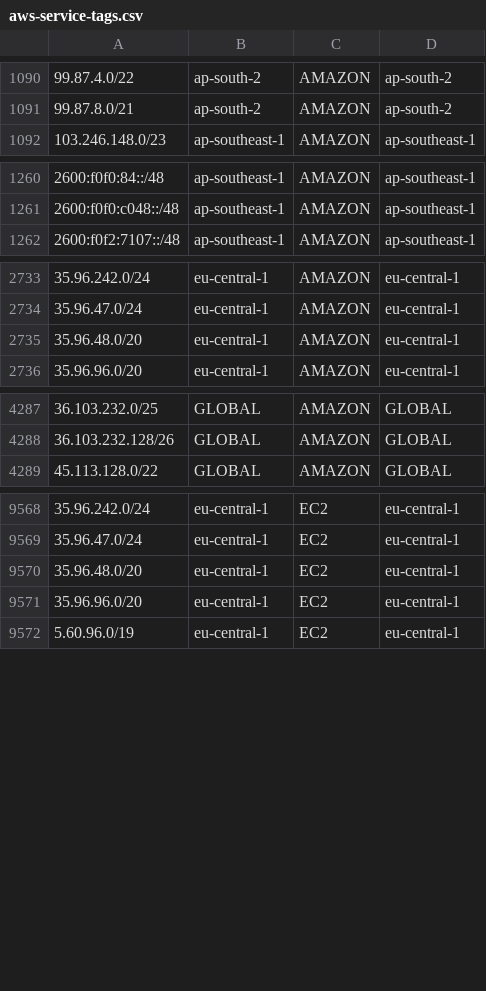
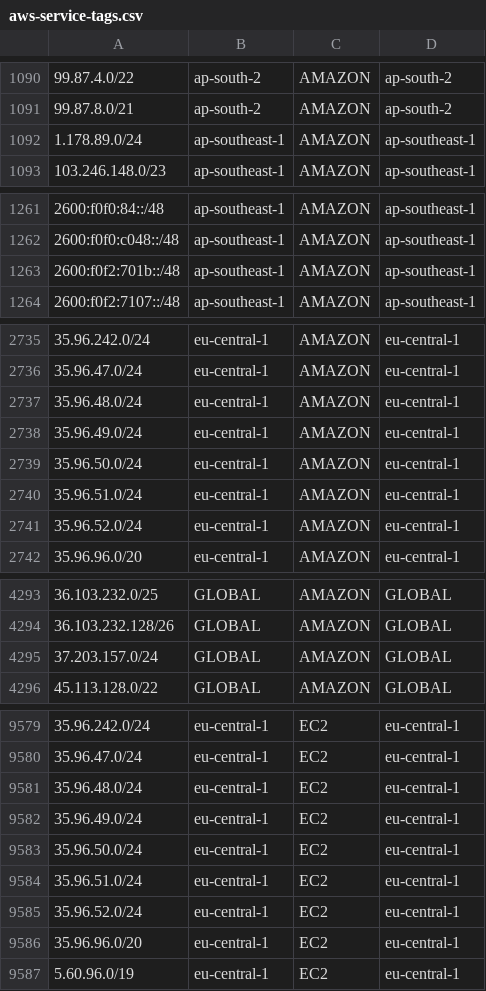
Before and after one commit to KustoKing/known-ip-addresses, a CSV file: cloud-ip-ranges/aws-service-tags.csv, drawn as a sheet; only a part is shown, gaps mark what is left out; the diff covers the shown part only.

```diff
--- a/cloud-ip-ranges/aws-service-tags.csv
+++ b/cloud-ip-ranges/aws-service-tags.csv
@@ -1091,2 +1091,3 @@
 "99.87.8.0/21","ap-south-2","AMAZON","ap-south-2"
+"1.178.89.0/24","ap-southeast-1","AMAZON","ap-southeast-1"
 "103.246.148.0/23","ap-southeast-1","AMAZON","ap-southeast-1"
@@ -1261,2 +1262,3 @@
 "2600:f0f0:c048::/48","ap-southeast-1","AMAZON","ap-southeast-1"
+"2600:f0f2:701b::/48","ap-southeast-1","AMAZON","ap-southeast-1"
 "2600:f0f2:7107::/48","ap-southeast-1","AMAZON","ap-southeast-1"
@@ -2734,3 +2736,7 @@
 "35.96.47.0/24","eu-central-1","AMAZON","eu-central-1"
-"35.96.48.0/20","eu-central-1","AMAZON","eu-central-1"
+"35.96.48.0/24","eu-central-1","AMAZON","eu-central-1"
+"35.96.49.0/24","eu-central-1","AMAZON","eu-central-1"
+"35.96.50.0/24","eu-central-1","AMAZON","eu-central-1"
+"35.96.51.0/24","eu-central-1","AMAZON","eu-central-1"
+"35.96.52.0/24","eu-central-1","AMAZON","eu-central-1"
 "35.96.96.0/20","eu-central-1","AMAZON","eu-central-1"
@@ -4288,2 +4294,3 @@
 "36.103.232.128/26","GLOBAL","AMAZON","GLOBAL"
+"37.203.157.0/24","GLOBAL","AMAZON","GLOBAL"
 "45.113.128.0/22","GLOBAL","AMAZON","GLOBAL"
@@ -9569,3 +9580,7 @@
 "35.96.47.0/24","eu-central-1","EC2","eu-central-1"
-"35.96.48.0/20","eu-central-1","EC2","eu-central-1"
+"35.96.48.0/24","eu-central-1","EC2","eu-central-1"
+"35.96.49.0/24","eu-central-1","EC2","eu-central-1"
+"35.96.50.0/24","eu-central-1","EC2","eu-central-1"
+"35.96.51.0/24","eu-central-1","EC2","eu-central-1"
+"35.96.52.0/24","eu-central-1","EC2","eu-central-1"
 "35.96.96.0/20","eu-central-1","EC2","eu-central-1"
```
Also changed, not shown: 4 added rows elsewhere in this file.
